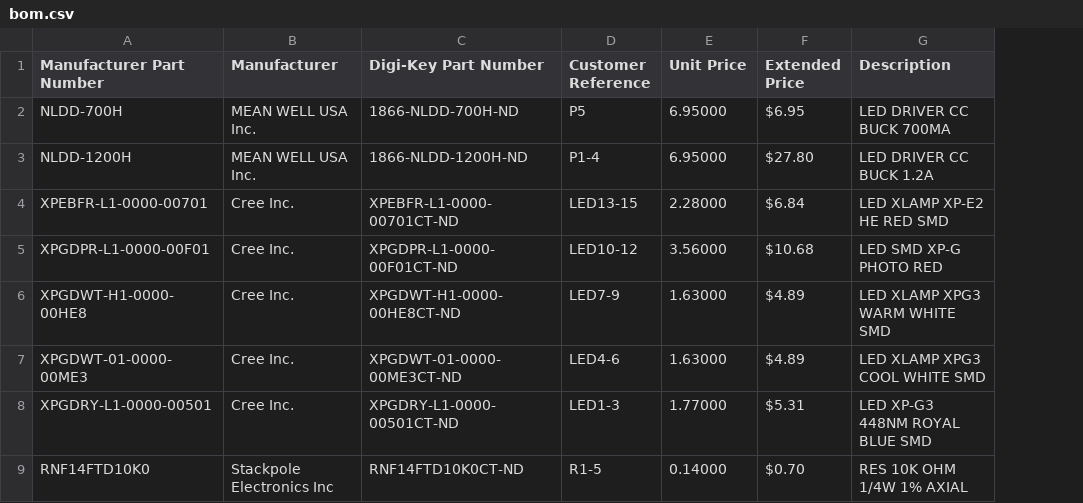
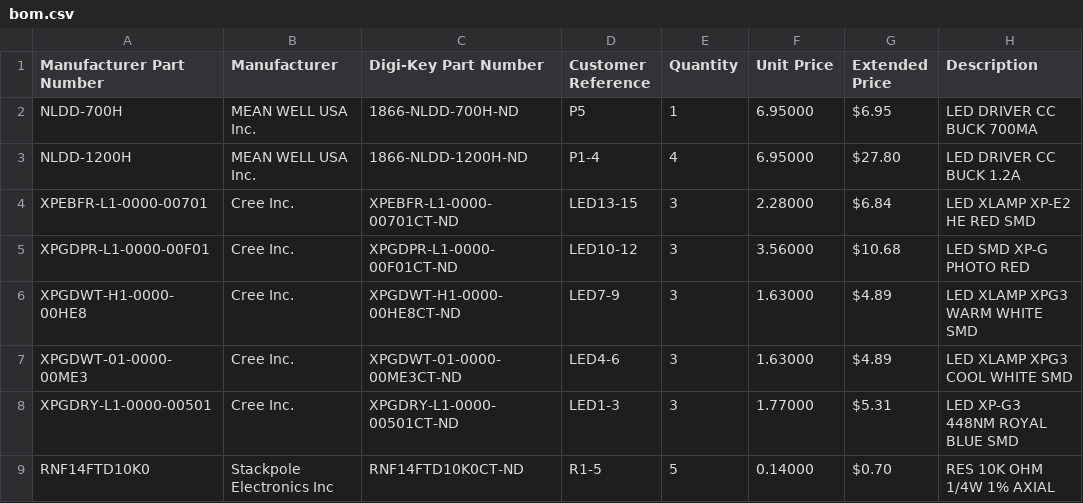
Before and after one commit to PeaPodTechnologies/PeaPod, a CSV file: deliverables/lighting/hardware/bom.csv, drawn as a sheet; the diff names each change by its address in the sheet, - before the commit and + after, or states it on an @@ line.

Commit message:
BOM Add Quantity Column

```diff
--- a/deliverables/lighting/hardware/bom.csv
+++ b/deliverables/lighting/hardware/bom.csv
+column E (Quantity), rows 2-9: 1 | 4 | 3 | 3 | 3 | 3 | 3 | 5
```
